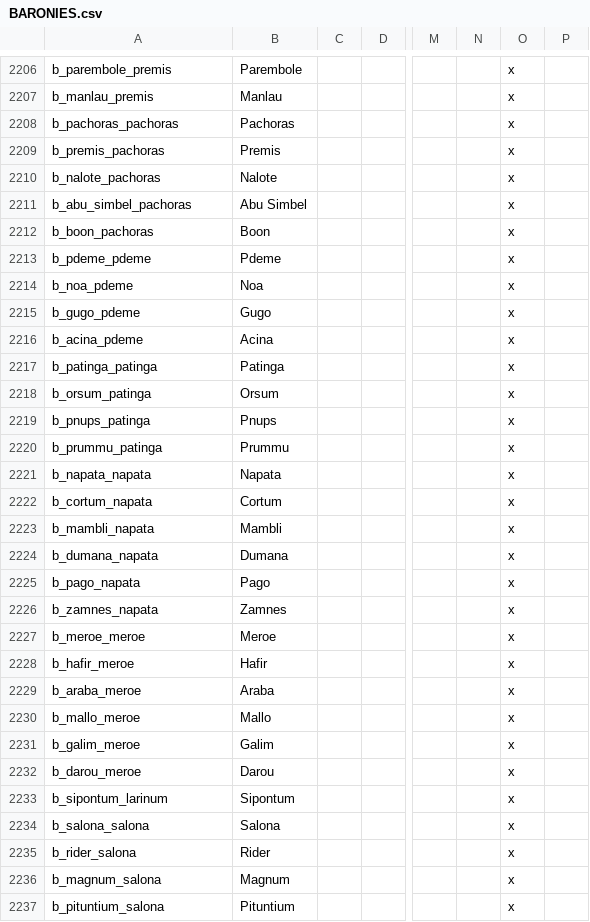
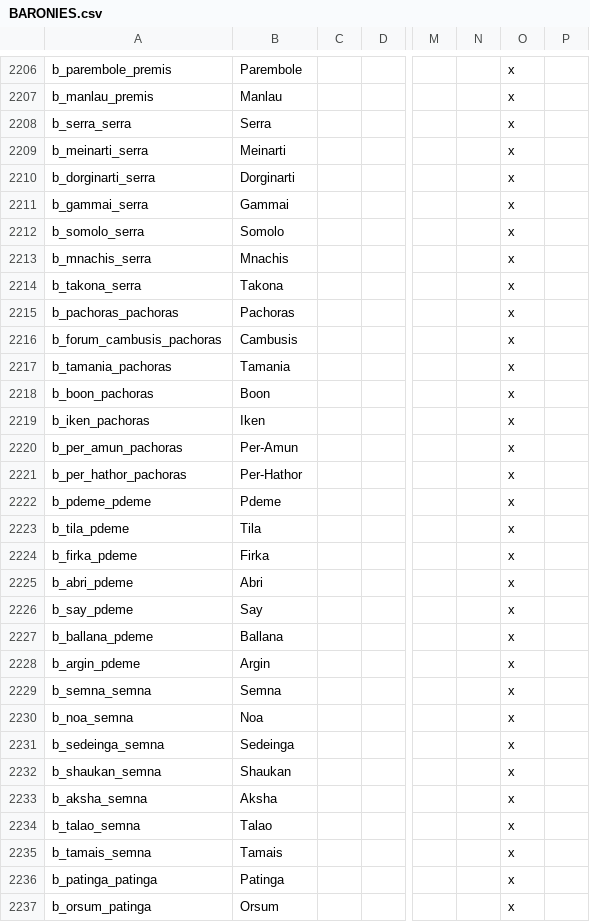
Before and after one commit to tannerflick4/Diadochi-Kings-Revival, a CSV file: DK Map Work/localisation/BARONIES.csv, drawn as a sheet; only a part is shown, gaps mark what is left out; the shorter side is filled out with more unchanged rows; removed rows and columns are numbered as before the commit, all else as after; rows hold the shown columns only; the diff names each change by its address in the sheet, - before the commit and + after, or states it on an @@ line.

Commit message:
Added baronies for 4 more provinces.

```diff
--- a/DK Map Work/localisation/BARONIES.csv
+++ b/DK Map Work/localisation/BARONIES.csv
+row 2208: b_serra_serra | Serra |  |  |  |  | x
+row 2209: b_meinarti_serra | Meinarti |  |  |  |  | x
+row 2210: b_dorginarti_serra | Dorginarti |  |  |  |  | x
+row 2211: b_gammai_serra | Gammai |  |  |  |  | x
+row 2212: b_somolo_serra | Somolo |  |  |  |  | x
+row 2213: b_mnachis_serra | Mnachis |  |  |  |  | x
+row 2214: b_takona_serra | Takona |  |  |  |  | x
-row 2209: b_premis_pachoras | Premis |  |  |  |  | x
-row 2210: b_nalote_pachoras | Nalote |  |  |  |  | x
-A2216: b_abu_simbel_pachoras
+A2216: b_forum_cambusis_pachoras
-B2216: Abu Simbel
+B2216: Cambusis
+row 2217: b_tamania_pachoras | Tamania |  |  |  |  | x
+row 2219: b_iken_pachoras | Iken |  |  |  |  | x
+row 2220: b_per_amun_pachoras | Per-Amun |  |  |  |  | x
+row 2221: b_per_hathor_pachoras | Per-Hathor |  |  |  |  | x
+row 2223: b_tila_pdeme | Tila |  |  |  |  | x
+row 2224: b_firka_pdeme | Firka |  |  |  |  | x
+row 2225: b_abri_pdeme | Abri |  |  |  |  | x
+row 2226: b_say_pdeme | Say |  |  |  |  | x
+row 2227: b_ballana_pdeme | Ballana |  |  |  |  | x
+row 2228: b_argin_pdeme | Argin |  |  |  |  | x
+row 2229: b_semna_semna | Semna |  |  |  |  | x
-A2230: b_noa_pdeme
+A2230: b_noa_semna
-row 2215: b_gugo_pdeme | Gugo |  |  |  |  | x
-A2231: b_acina_pdeme
+A2231: b_sedeinga_semna
-B2231: Acina
+B2231: Sedeinga
+row 2232: b_shaukan_semna | Shaukan |  |  |  |  | x
+row 2233: b_aksha_semna | Aksha |  |  |  |  | x
+row 2234: b_talao_semna | Talao |  |  |  |  | x
+row 2235: b_tamais_semna | Tamais |  |  |  |  | x
```
Also changed, not shown: 6 other files.
